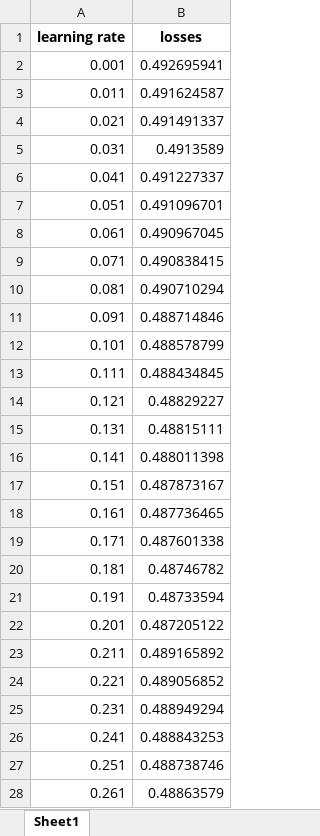
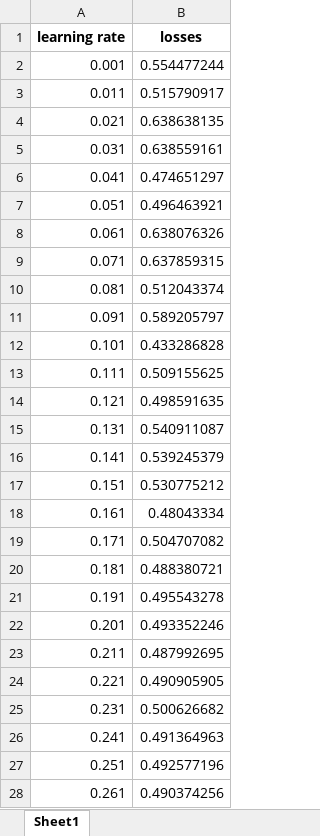
Before and after one commit to DmitrievEgor94/elman_network, an Excel workbook: classification_data/results/learning_rate_loss_moment_0.1.xlsx, sheet Sheet1, drawn as a sheet; only a part is shown; values as stored, in another font and other column widths than the file's, no borders; the diff covers the shown part only; the diff names each change by its address in the sheet, - before the commit and + after, or states it on an @@ line.

```diff
--- a/classification_data/results/learning_rate_loss_moment_0.1.xlsx (sheet Sheet1)
+++ b/classification_data/results/learning_rate_loss_moment_0.1.xlsx (sheet Sheet1)
-B2 (losses): 0.492695941
+B2 (losses): 0.554477244
-B3 (losses): 0.491624587
+B3 (losses): 0.515790917
-B4 (losses): 0.491491337
+B4 (losses): 0.638638135
-B5 (losses): 0.4913589
+B5 (losses): 0.638559161
-B6 (losses): 0.491227337
+B6 (losses): 0.474651297
-B7 (losses): 0.491096701
+B7 (losses): 0.496463921
-B8 (losses): 0.490967045
+B8 (losses): 0.638076326
-B9 (losses): 0.490838415
+B9 (losses): 0.637859315
-B10 (losses): 0.490710294
+B10 (losses): 0.512043374
-B11 (losses): 0.488714846
+B11 (losses): 0.589205797
-B12 (losses): 0.488578799
+B12 (losses): 0.433286828
-B13 (losses): 0.488434845
+B13 (losses): 0.509155625
-B14 (losses): 0.48829227
+B14 (losses): 0.498591635
-B15 (losses): 0.48815111
+B15 (losses): 0.540911087
-B16 (losses): 0.488011398
+B16 (losses): 0.539245379
-B17 (losses): 0.487873167
+B17 (losses): 0.530775212
-B18 (losses): 0.487736465
+B18 (losses): 0.48043334
-B19 (losses): 0.487601338
+B19 (losses): 0.504707082
-B20 (losses): 0.48746782
+B20 (losses): 0.488380721
-B21 (losses): 0.48733594
+B21 (losses): 0.495543278
-B22 (losses): 0.487205122
+B22 (losses): 0.493352246
-B23 (losses): 0.489165892
+B23 (losses): 0.487992695
-B24 (losses): 0.489056852
+B24 (losses): 0.490905905
-B25 (losses): 0.488949294
+B25 (losses): 0.500626682
-B26 (losses): 0.488843253
+B26 (losses): 0.491364963
-B27 (losses): 0.488738746
+B27 (losses): 0.492577196
-B28 (losses): 0.48863579
+B28 (losses): 0.490374256
```
Also changed, not shown: 4 added rows and 4 edited cells elsewhere in this sheet, classification_data/results/learning_rate_loss_moment_0.xlsx, 4 other files.
